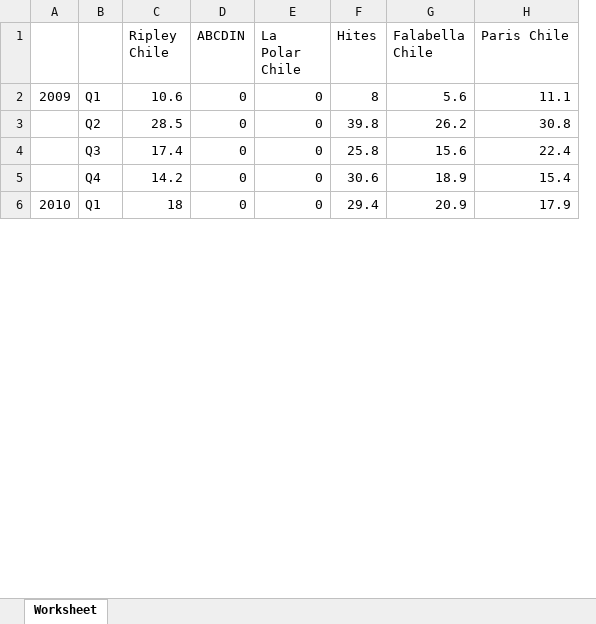
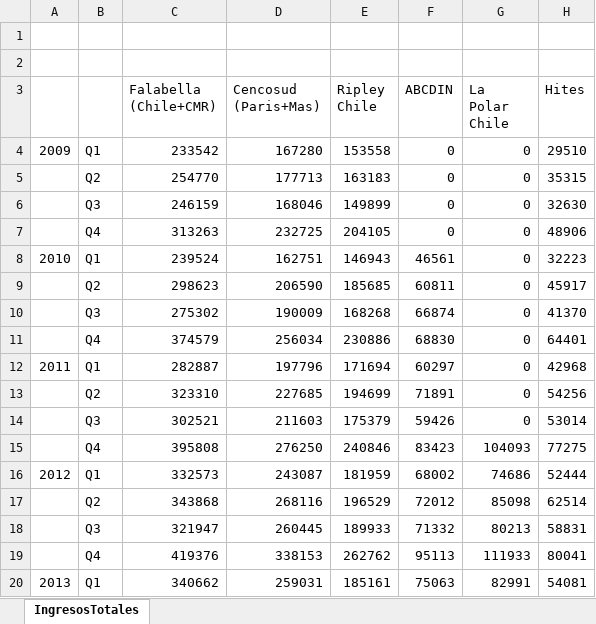
Before and after one commit to mariofuentealba/agf2, an Excel workbook: servicios/export.xlsx, sheet IngresosTotales, drawn as a sheet; only a part is shown; values as stored, in another font and other column widths than the file's, no borders; charts and pictures not drawn; removed rows and columns are numbered as before the commit, all else as after; the diff covers the shown part only; the diff names each change by its address in the sheet, - before the commit and + after, or states it on an @@ line.

```diff
--- a/servicios/export.xlsx (sheet IngresosTotales)
+++ b/servicios/export.xlsx (sheet IngresosTotales)
-sheet tab: Worksheet
+sheet tab: IngresosTotales
+column C (Falabella (Chile+CMR)), rows 4-8: 233542 | 254770 | 246159 | 313263 | 239524
+column D (Cencosud (Paris+Mas)), rows 4-8: 167280 | 177713 | 168046 | 232725 | 162751
-column G (Falabella Chile), rows 2-6: 5.6 | 26.2 | 15.6 | 18.9 | 20.9
-column H (Paris Chile), rows 2-6: 11.1 | 30.8 | 22.4 | 15.4 | 17.9
+row 1: (empty)
+row 2: (empty)
-E4 (Ripley Chile): 10.6
+E4 (Ripley Chile): 153558
-H4 (Hites): 8
+H4 (Hites): 29510
-E5 (Ripley Chile): 28.5
+E5 (Ripley Chile): 163183
-H5 (Hites): 39.8
+H5 (Hites): 35315
-E6 (Ripley Chile): 17.4
+E6 (Ripley Chile): 149899
-H6 (Hites): 25.8
+H6 (Hites): 32630
-E7 (Ripley Chile): 14.2
+E7 (Ripley Chile): 204105
-H7 (Hites): 30.6
+H7 (Hites): 48906
-E8 (Ripley Chile): 18
+E8 (Ripley Chile): 146943
-F8 (ABCDIN): 0
+F8 (ABCDIN): 46561
-H8 (Hites): 29.4
+H8 (Hites): 32223
+row 9:  | Q2 | 298623 | 206590 | 185685 | 60811 | 0 | 45917
+row 10:  | Q3 | 275302 | 190009 | 168268 | 66874 | 0 | 41370
+row 11:  | Q4 | 374579 | 256034 | 230886 | 68830 | 0 | 64401
+row 12: 2011 | Q1 | 282887 | 197796 | 171694 | 60297 | 0 | 42968
+row 13:  | Q2 | 323310 | 227685 | 194699 | 71891 | 0 | 54256
+row 14:  | Q3 | 302521 | 211603 | 175379 | 59426 | 0 | 53014
+row 15:  | Q4 | 395808 | 276250 | 240846 | 83423 | 104093 | 77275
+row 16: 2012 | Q1 | 332573 | 243087 | 181959 | 68002 | 74686 | 52444
+row 17:  | Q2 | 343868 | 268116 | 196529 | 72012 | 85098 | 62514
+row 18:  | Q3 | 321947 | 260445 | 189933 | 71332 | 80213 | 58831
+row 19:  | Q4 | 419376 | 338153 | 262762 | 95113 | 111933 | 80041
+row 20: 2013 | Q1 | 340662 | 259031 | 185161 | 75063 | 82991 | 54081
```
Also changed, not shown: 33 added rows, 4 removed rows and 28 edited cells elsewhere in this sheet, charts or pictures, 16 other files.
